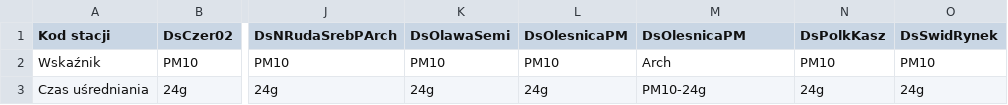
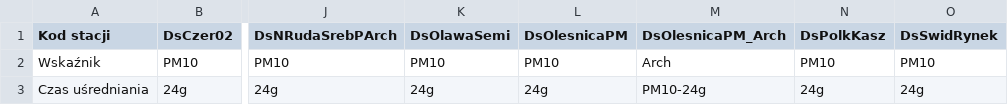
Before and after one commit to Transgredi/airquality, a CSV file: data/CSV/2009_PM10_24g.csv, drawn as a sheet; only a part is shown, gaps mark what is left out; the diff names each change by its address in the sheet, - before the commit and + after, or states it on an @@ line.

Commit message:
fixing duplicated column names

```diff
--- a/data/CSV/2009_PM10_24g.csv
+++ b/data/CSV/2009_PM10_24g.csv
-M1: DsOlesnicaPM
+M1: DsOlesnicaPM_Arch
```
